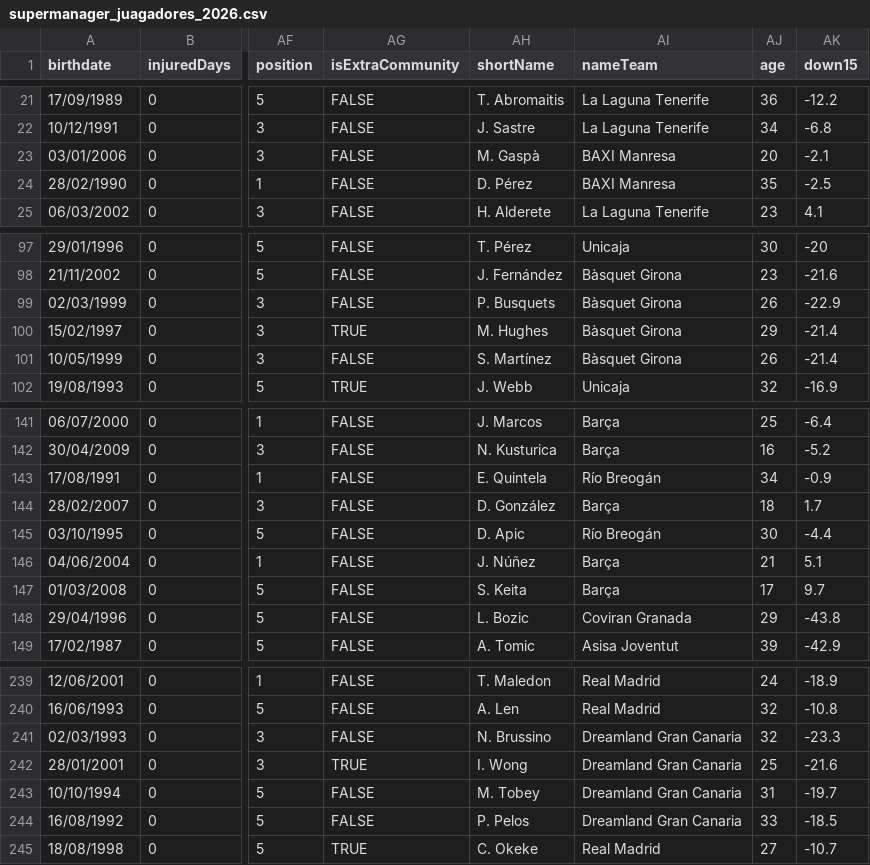
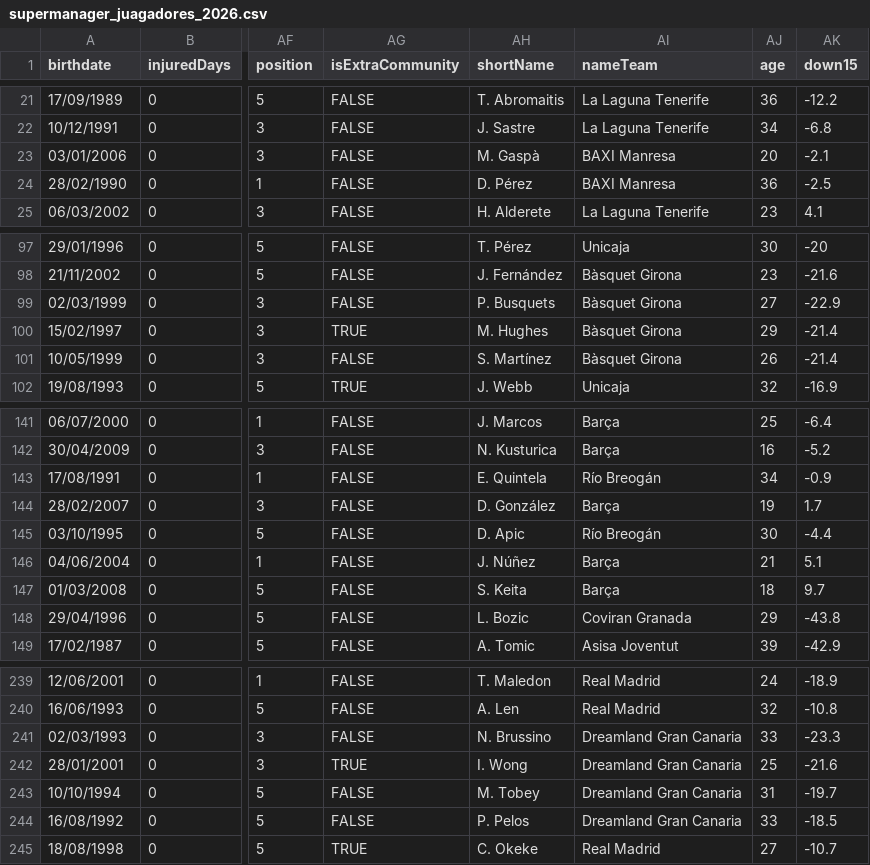
Before and after one commit to IvoVillanueva/DATOS-JUGADORES-SUPERMANAGER-2025_26, a CSV file: data/supermanager_juagadores_2026.csv, drawn as a sheet; only a part is shown, gaps mark what is left out; the diff names each change by its address in the sheet, - before the commit and + after, or states it on an @@ line.

```diff
--- a/data/supermanager_juagadores_2026.csv
+++ b/data/supermanager_juagadores_2026.csv
-AJ24 (age): 35
+AJ24 (age): 36
-AJ99 (age): 26
+AJ99 (age): 27
-AJ144 (age): 18
+AJ144 (age): 19
-AJ147 (age): 17
+AJ147 (age): 18
-AJ241 (age): 32
+AJ241 (age): 33
```
